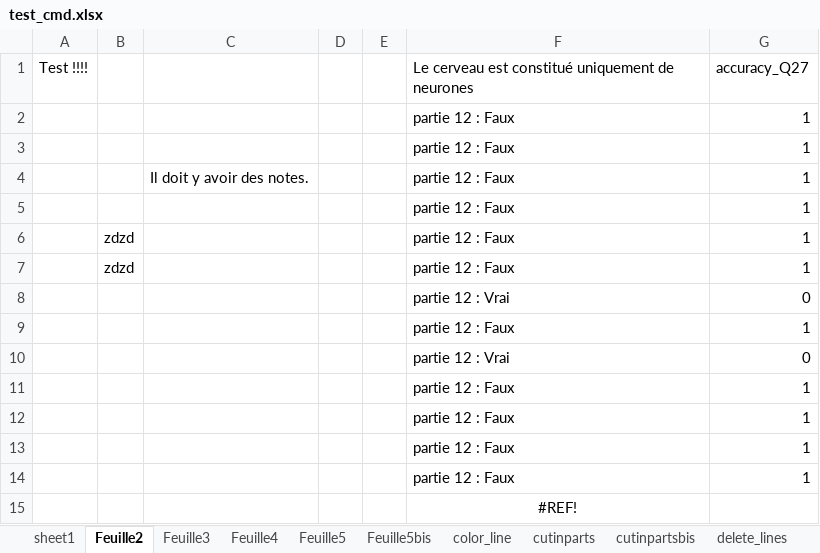
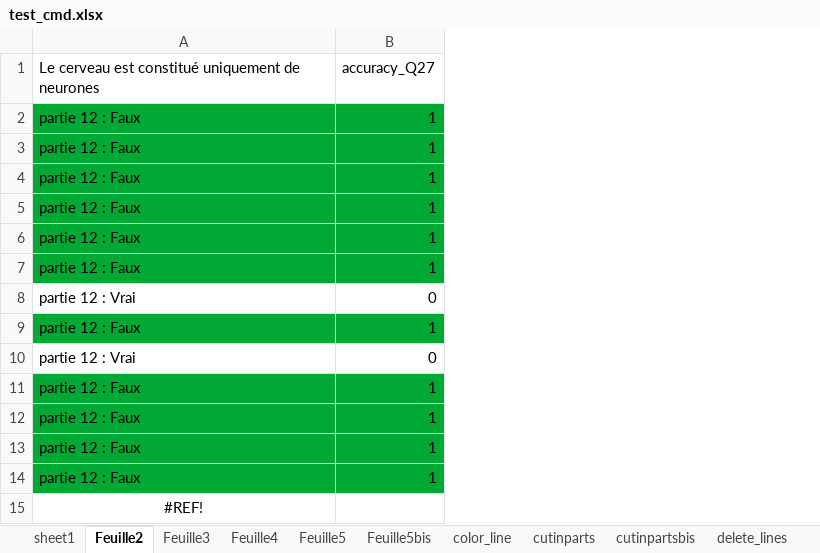
Before and after one commit to tonyfevrier/xlspython, an Excel workbook: fichiers_xls/test_cmd.xlsx, sheet Feuille2, drawn as a sheet; values as stored, in another font and other column widths than the file's, no borders; removed rows and columns are numbered as before the commit, all else as after; the diff names each change by its address in the sheet, - before the commit and + after, or states it on an @@ line.

```diff
--- a/fichiers_xls/test_cmd.xlsx (sheet Feuille2)
+++ b/fichiers_xls/test_cmd.xlsx (sheet Feuille2)
-column A, row 1: Test !!!!
-column B, rows 6-7: zdzd | zdzd
-column C, row 4: Il doit y avoir des notes.
-column D, empty
-column E, empty
-A2:B7 fill: none
+A2:B7 fill: #00A933
-A9:B9 fill: none
+A9:B9 fill: #00A933
-A11:B14 fill: none
+A11:B14 fill: #00A933
```
Also changed, not shown: sheet color_line, sheet delete_lines_bis, formulas that keep their value, charts or pictures, fichiers_xls/test.xlsx, fichiers_xls/test_column_set_answer.xlsx, 15 other files.
